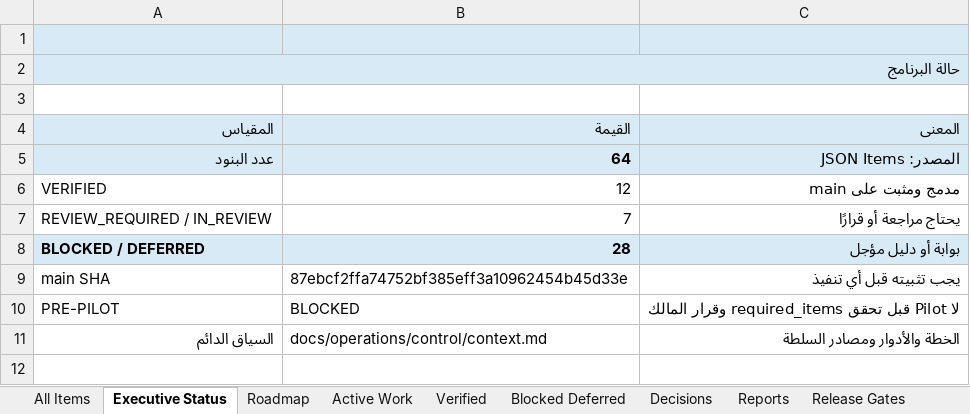
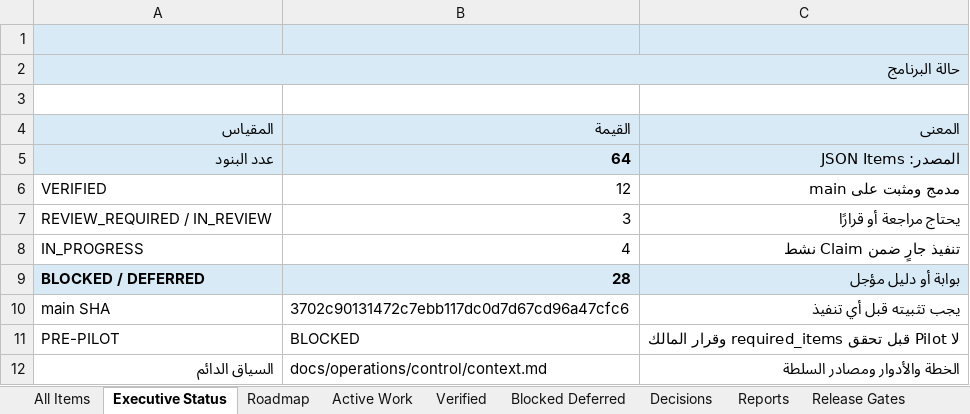
Before and after one commit to Qays7753/Micro, an Excel workbook: docs/operations/control/generated/MASTER-TRACKER.xlsx, sheet Executive Status, drawn as a sheet; values as stored, in another font and other column widths than the file's, no borders; addresses are those after the commit; the diff names each change by its address in the sheet, - before the commit and + after, or states it on an @@ line.

Commit message:
docs(operations): claim WS-162 for pre-pilot safety Package A (G-001/G-002/G-003/G-006)
Items move REVIEW_REQUIRED -> IN_PROGRESS per the Operations Control v2 cycle.
Base SHA 3702c90 (origin/main, CI green). Branch fix/pre-pilot-safety-a-b.
Scope: four safety fixes only; no schema/export change (35/27); no refactoring.

```diff
--- a/docs/operations/control/generated/MASTER-TRACKER.xlsx (sheet Executive Status)
+++ b/docs/operations/control/generated/MASTER-TRACKER.xlsx (sheet Executive Status)
-B2:C2 fill: #D9EAF7
+B2:C2 fill: none
-B7 (القيمة): 7
+B7 (القيمة): 3
+row 8: IN_PROGRESS | 4 | تنفيذ جارٍ ضمن Claim نشط
-B10 (القيمة): 87ebcf2ffa74752bf385eff3a10962454b45d33e
+B10 (القيمة): 3702c90131472c7ebb117dc0d7d67cd96a47cfc6
```
Also changed, not shown: sheet All Items, sheet Active Work, sheet Change History, sheet Reports, sheet Verified, sheet Blocked Deferred, 3 more sheets, 11 other files.
